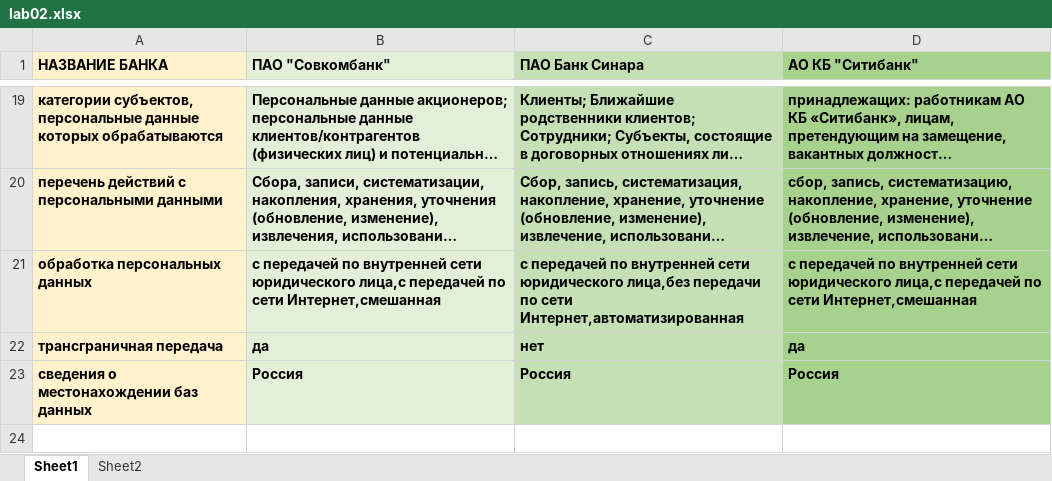
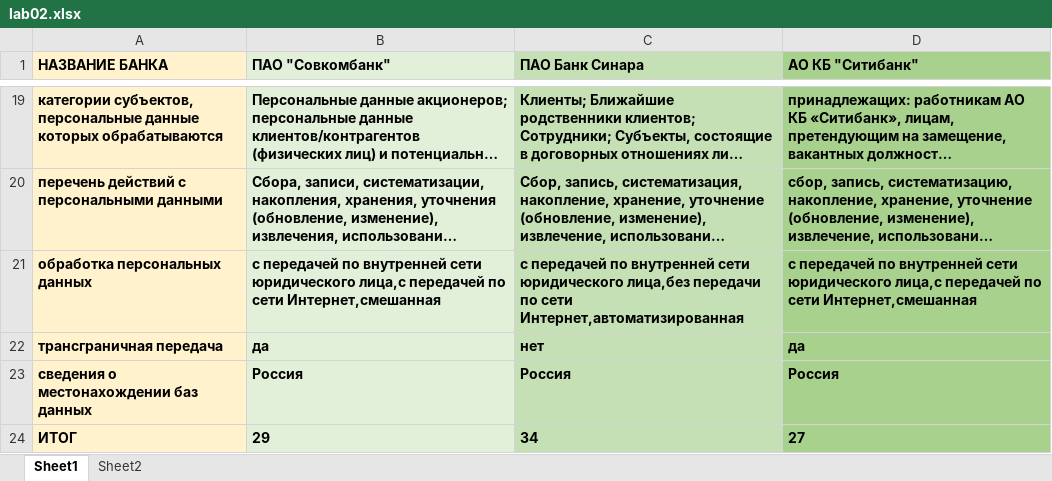
Before and after one commit to nonemoff/ib, an Excel workbook: lab02.xlsx, sheet Sheet1, drawn as a sheet; only a part is shown, gaps mark what is left out; long unchanged cells end in …; values as stored, in another font and other column widths than the file's, no borders; the diff names each change by its address in the sheet, - before the commit and + after, or states it on an @@ line.

```diff
--- a/lab02.xlsx (sheet Sheet1)
+++ b/lab02.xlsx (sheet Sheet1)
+row 24: ИТОГ | 29 | 34 | 27
```
Also changed, not shown: sheet Sheet2.
